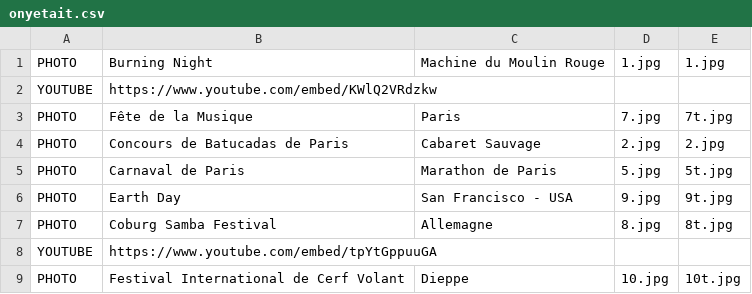
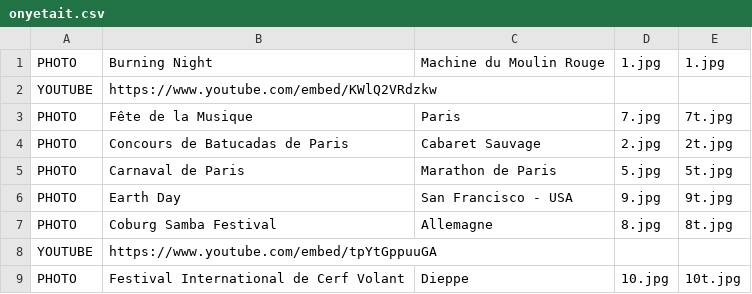
Before and after one commit to mathurinpetit/omaracuja, a CSV file: onyetait.csv, drawn as a sheet.

Commit message:
Update onyetait.csv

```diff
--- a/onyetait.csv
+++ b/onyetait.csv
@@ -3,3 +3,3 @@ YOUTUBE;https://www.youtube.com/embed/KWlQ2VRdzkw;;;
 PHOTO;Fête de la Musique;Paris;7.jpg;7t.jpg
-PHOTO;Concours de Batucadas de Paris;Cabaret Sauvage;2.jpg;2.jpg
+PHOTO;Concours de Batucadas de Paris;Cabaret Sauvage;2.jpg;2t.jpg
 PHOTO;Carnaval de Paris;Marathon de Paris;5.jpg;5t.jpg
```
